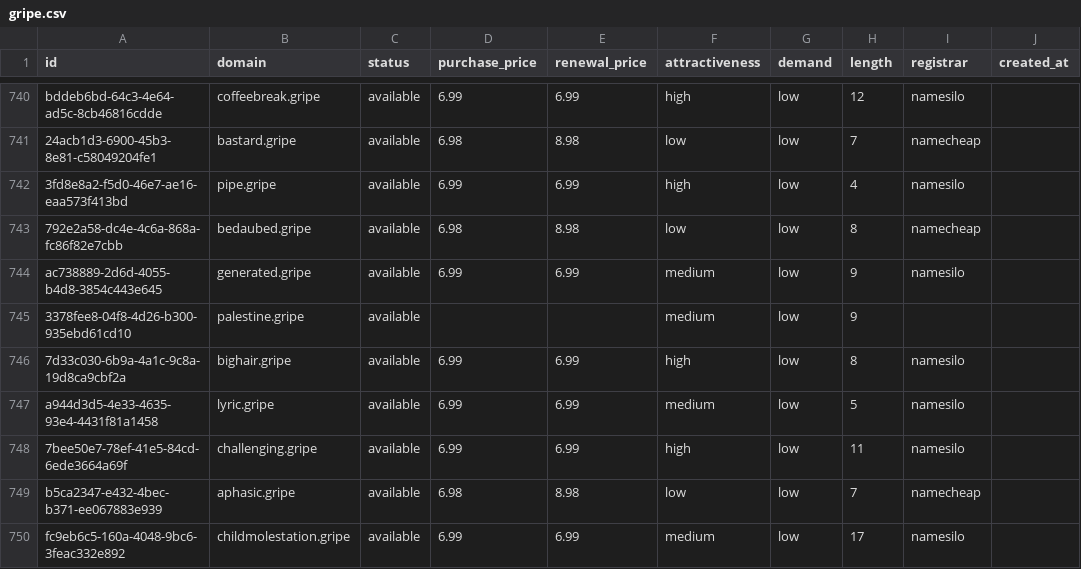
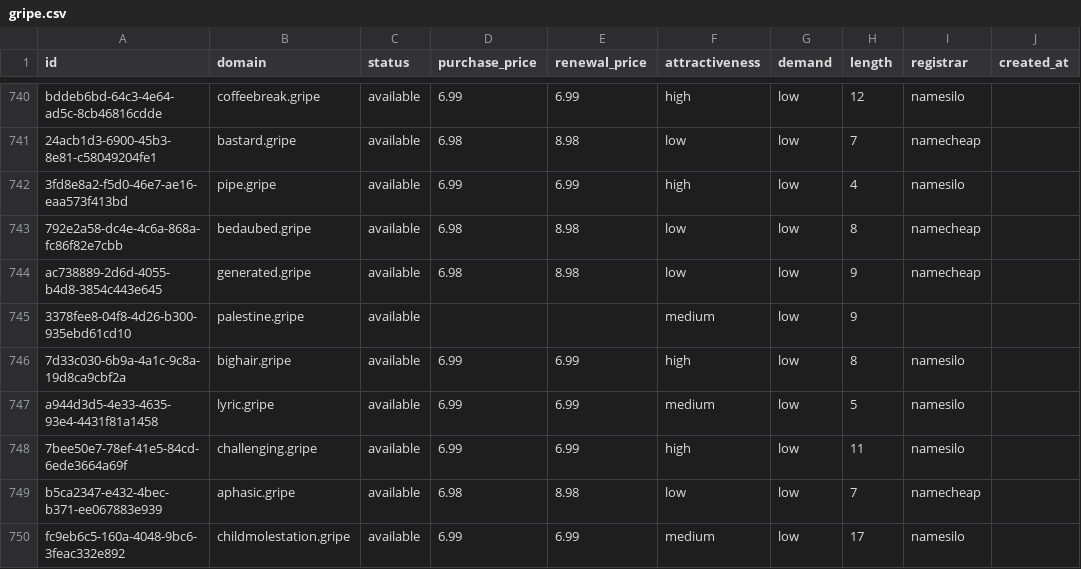
Before and after one commit to UniqueDomains/gripe-oneword-domains, a CSV file: gripe.csv, drawn as a sheet; only a part is shown, gaps mark what is left out; the diff names each change by its address in the sheet, - before the commit and + after, or states it on an @@ line.

Commit message:
Domains update

```diff
--- a/gripe.csv
+++ b/gripe.csv
-D744 (purchase_price): 6.99
+D744 (purchase_price): 6.98
-E744 (renewal_price): 6.99
+E744 (renewal_price): 8.98
-F744 (attractiveness): medium
+F744 (attractiveness): low
-I744 (registrar): namesilo
+I744 (registrar): namecheap
```
Also changed, not shown: 4 other files.
